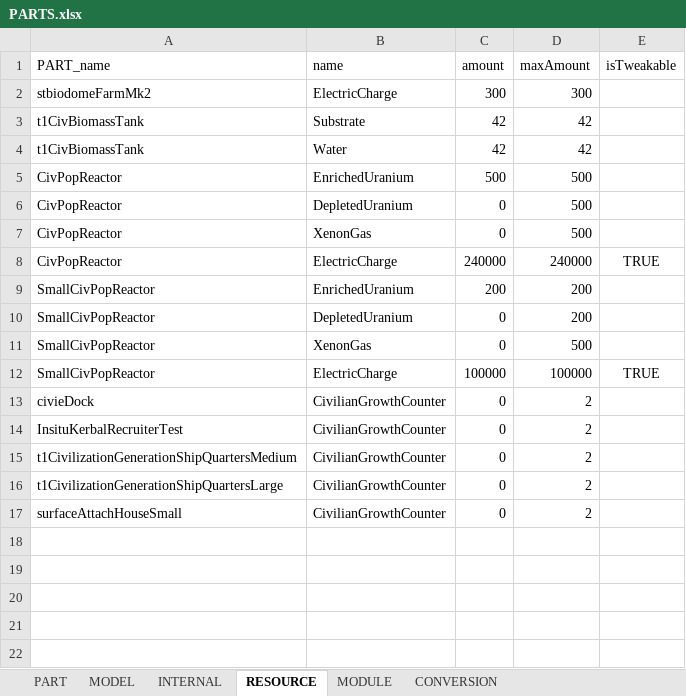
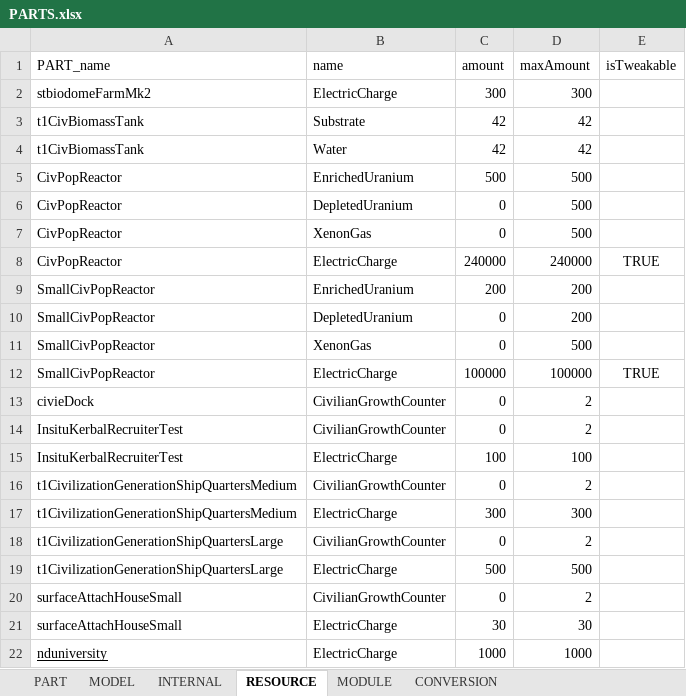
Before and after one commit to linuxgurugamer/CivilianPopulation, an Excel workbook: parts/src/main/resources/PARTS.xlsx, sheet RESOURCE, drawn as a sheet; values as stored, in another font and other column widths than the file's, no borders; the diff names each change by its address in the sheet, - before the commit and + after, or states it on an @@ line.

```diff
--- a/parts/src/main/resources/PARTS.xlsx (sheet RESOURCE)
+++ b/parts/src/main/resources/PARTS.xlsx (sheet RESOURCE)
+row 15: InsituKerbalRecruiterTest | ElectricCharge | 100 | 100
+row 17: t1CivilizationGenerationShipQuartersMedium | ElectricCharge | 300 | 300
+row 19: t1CivilizationGenerationShipQuartersLarge | ElectricCharge | 500 | 500
+row 21: surfaceAttachHouseSmall | ElectricCharge | 30 | 30
+row 22: nduniversity | ElectricCharge | 1000 | 1000
```
Also changed, not shown: sheet MODULE, sheet PART, sheet CONVERSION, sheet INTERNAL, sheet MODEL, 42 other files.
